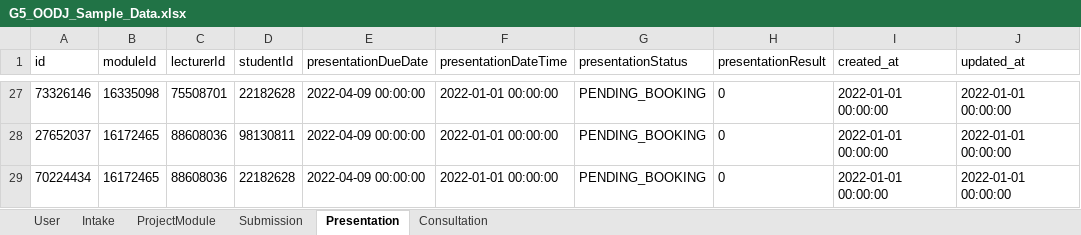
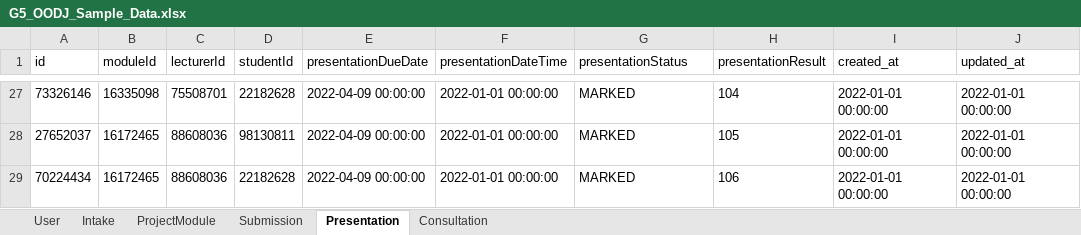
Before and after one commit to Snowman1115/G5-2402-OODJ, an Excel workbook: src/main/resources/Data/SampleDataXlsx/G5_OODJ_Sample_Data.xlsx, sheet Presentation, drawn as a sheet; only a part is shown, gaps mark what is left out; values as stored, in another font and other column widths than the file's, no borders; the diff covers the shown part only; the diff names each change by its address in the sheet, - before the commit and + after, or states it on an @@ line.

```diff
--- a/src/main/resources/Data/SampleDataXlsx/G5_OODJ_Sample_Data.xlsx (sheet Presentation)
+++ b/src/main/resources/Data/SampleDataXlsx/G5_OODJ_Sample_Data.xlsx (sheet Presentation)
-G27:G29 (presentationStatus): PENDING_BOOKING
+G27:G29 (presentationStatus): MARKED
-H27 (presentationResult): 0
+H27 (presentationResult): 104
-H28 (presentationResult): 0
+H28 (presentationResult): 105
-H29 (presentationResult): 0
+H29 (presentationResult): 106
```
Also changed, not shown: 50 edited cells elsewhere in this sheet, 10 other files.
